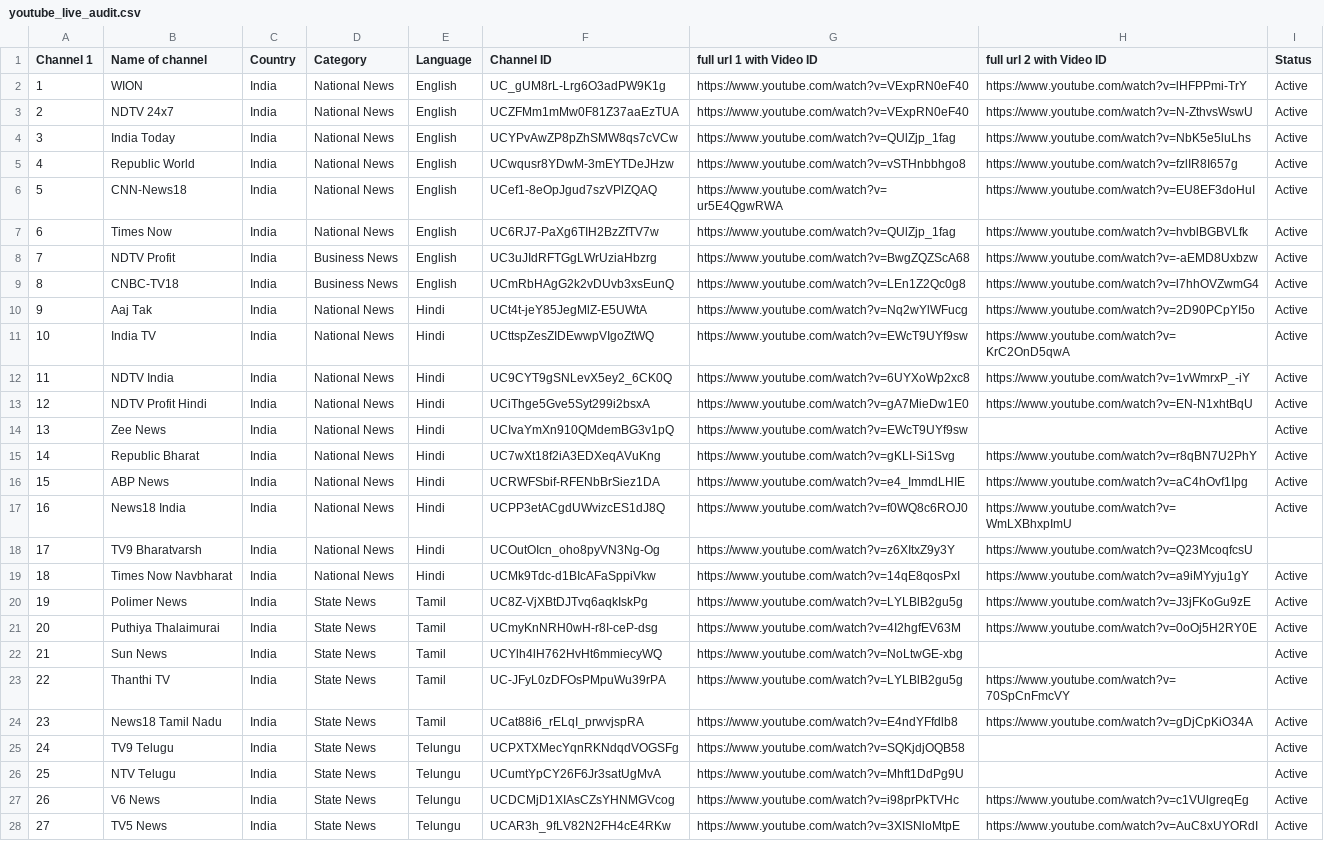
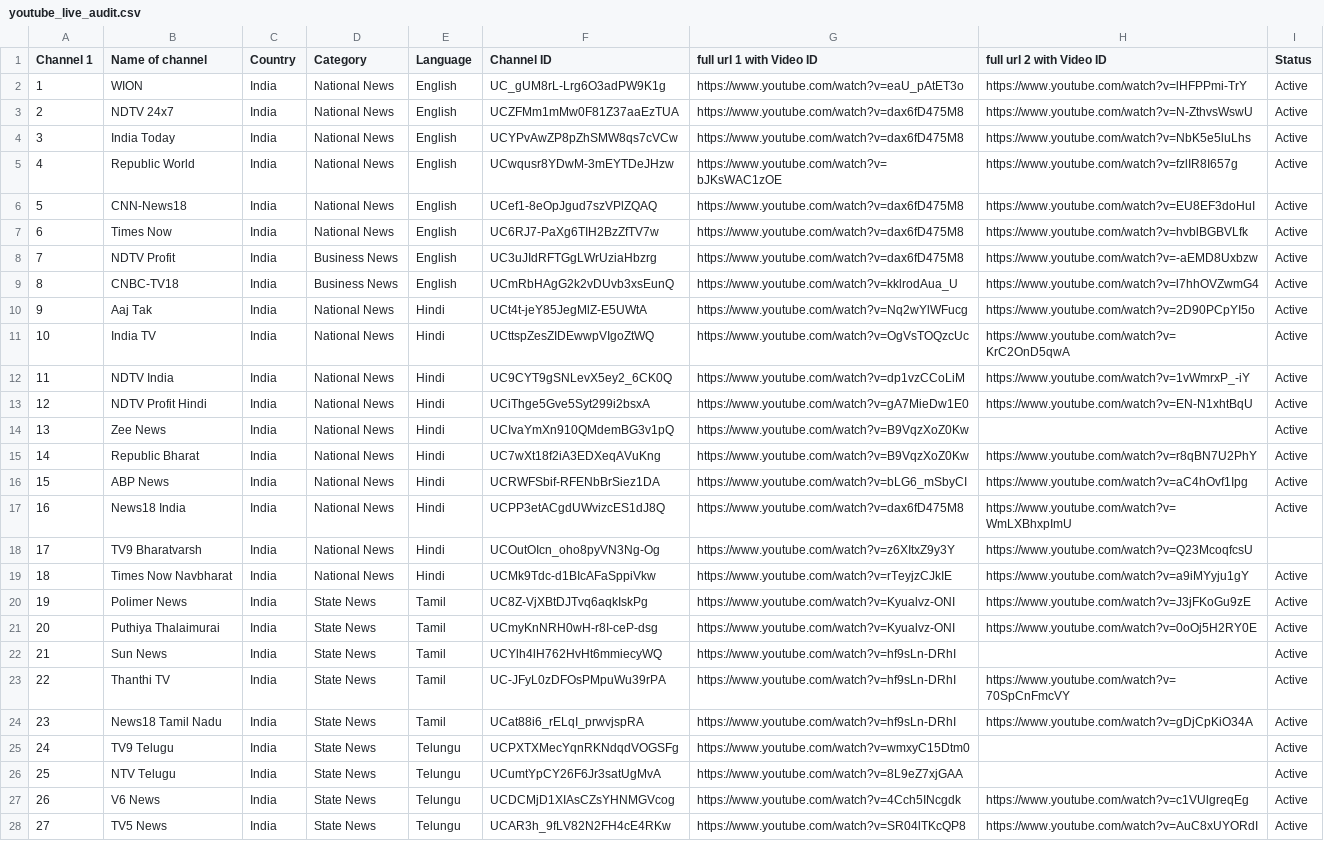
Before and after one commit to Vilfin-TV/MultiScreener, a CSV file: youtube_live_audit.csv, drawn as a sheet; only a part is shown; the diff covers the shown part only; the diff names each change by its address in the sheet, - before the commit and + after, or states it on an @@ line.

```diff
--- a/youtube_live_audit.csv
+++ b/youtube_live_audit.csv
-G2 (full url 1 with Video ID): https://www.youtube.com/watch?v=VExpRN0eF40
+G2 (full url 1 with Video ID): https://www.youtube.com/watch?v=eaU_pAtET3o
-G3 (full url 1 with Video ID): https://www.youtube.com/watch?v=VExpRN0eF40
+G3 (full url 1 with Video ID): https://www.youtube.com/watch?v=dax6fD475M8
-G4 (full url 1 with Video ID): https://www.youtube.com/watch?v=QUlZjp_1fag
+G4 (full url 1 with Video ID): https://www.youtube.com/watch?v=dax6fD475M8
-G5 (full url 1 with Video ID): https://www.youtube.com/watch?v=vSTHnbbhgo8
+G5 (full url 1 with Video ID): https://www.youtube.com/watch?v=bJKsWAC1zOE
-G6 (full url 1 with Video ID): https://www.youtube.com/watch?v=ur5E4QgwRWA
+G6 (full url 1 with Video ID): https://www.youtube.com/watch?v=dax6fD475M8
-G7 (full url 1 with Video ID): https://www.youtube.com/watch?v=QUlZjp_1fag
+G7 (full url 1 with Video ID): https://www.youtube.com/watch?v=dax6fD475M8
-G8 (full url 1 with Video ID): https://www.youtube.com/watch?v=BwgZQZScA68
+G8 (full url 1 with Video ID): https://www.youtube.com/watch?v=dax6fD475M8
-G9 (full url 1 with Video ID): https://www.youtube.com/watch?v=LEn1Z2Qc0g8
+G9 (full url 1 with Video ID): https://www.youtube.com/watch?v=kklrodAua_U
-G11 (full url 1 with Video ID): https://www.youtube.com/watch?v=EWcT9UYf9sw
+G11 (full url 1 with Video ID): https://www.youtube.com/watch?v=OgVsTOQzcUc
-G12 (full url 1 with Video ID): https://www.youtube.com/watch?v=6UYXoWp2xc8
+G12 (full url 1 with Video ID): https://www.youtube.com/watch?v=dp1vzCCoLiM
-G14 (full url 1 with Video ID): https://www.youtube.com/watch?v=EWcT9UYf9sw
+G14 (full url 1 with Video ID): https://www.youtube.com/watch?v=B9VqzXoZ0Kw
-G15 (full url 1 with Video ID): https://www.youtube.com/watch?v=gKLI-Si1Svg
+G15 (full url 1 with Video ID): https://www.youtube.com/watch?v=B9VqzXoZ0Kw
-G16 (full url 1 with Video ID): https://www.youtube.com/watch?v=e4_ImmdLHIE
+G16 (full url 1 with Video ID): https://www.youtube.com/watch?v=bLG6_mSbyCI
-G17 (full url 1 with Video ID): https://www.youtube.com/watch?v=f0WQ8c6ROJ0
+G17 (full url 1 with Video ID): https://www.youtube.com/watch?v=dax6fD475M8
-G19 (full url 1 with Video ID): https://www.youtube.com/watch?v=14qE8qosPxI
+G19 (full url 1 with Video ID): https://www.youtube.com/watch?v=rTeyjzCJkIE
-G20 (full url 1 with Video ID): https://www.youtube.com/watch?v=LYLBlB2gu5g
+G20 (full url 1 with Video ID): https://www.youtube.com/watch?v=Kyualvz-ONI
-G21 (full url 1 with Video ID): https://www.youtube.com/watch?v=4I2hgfEV63M
+G21 (full url 1 with Video ID): https://www.youtube.com/watch?v=Kyualvz-ONI
-G22 (full url 1 with Video ID): https://www.youtube.com/watch?v=NoLtwGE-xbg
+G22 (full url 1 with Video ID): https://www.youtube.com/watch?v=hf9sLn-DRhI
-G23 (full url 1 with Video ID): https://www.youtube.com/watch?v=LYLBlB2gu5g
+G23 (full url 1 with Video ID): https://www.youtube.com/watch?v=hf9sLn-DRhI
-G24 (full url 1 with Video ID): https://www.youtube.com/watch?v=E4ndYFfdlb8
+G24 (full url 1 with Video ID): https://www.youtube.com/watch?v=hf9sLn-DRhI
-G25 (full url 1 with Video ID): https://www.youtube.com/watch?v=SQKjdjOQB58
+G25 (full url 1 with Video ID): https://www.youtube.com/watch?v=wmxyC15Dtm0
-G26 (full url 1 with Video ID): https://www.youtube.com/watch?v=Mhft1DdPg9U
+G26 (full url 1 with Video ID): https://www.youtube.com/watch?v=8L9eZ7xjGAA
-G27 (full url 1 with Video ID): https://www.youtube.com/watch?v=i98prPkTVHc
+G27 (full url 1 with Video ID): https://www.youtube.com/watch?v=4Cch5INcgdk
-G28 (full url 1 with Video ID): https://www.youtube.com/watch?v=3XISNloMtpE
+G28 (full url 1 with Video ID): https://www.youtube.com/watch?v=SR04lTKcQP8
```
Also changed, not shown: 64 edited cells elsewhere in this file, 2 other files.
